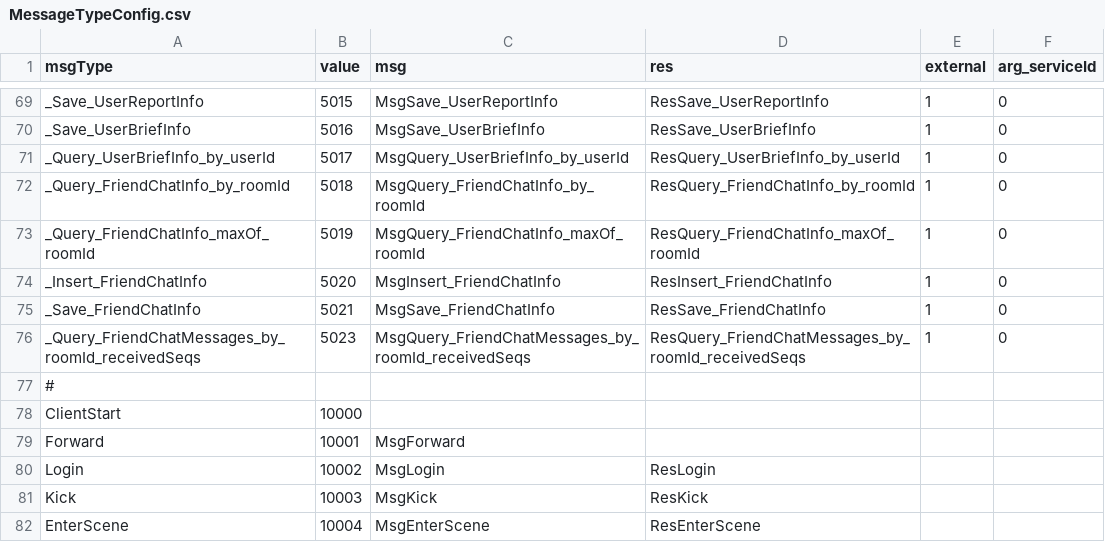
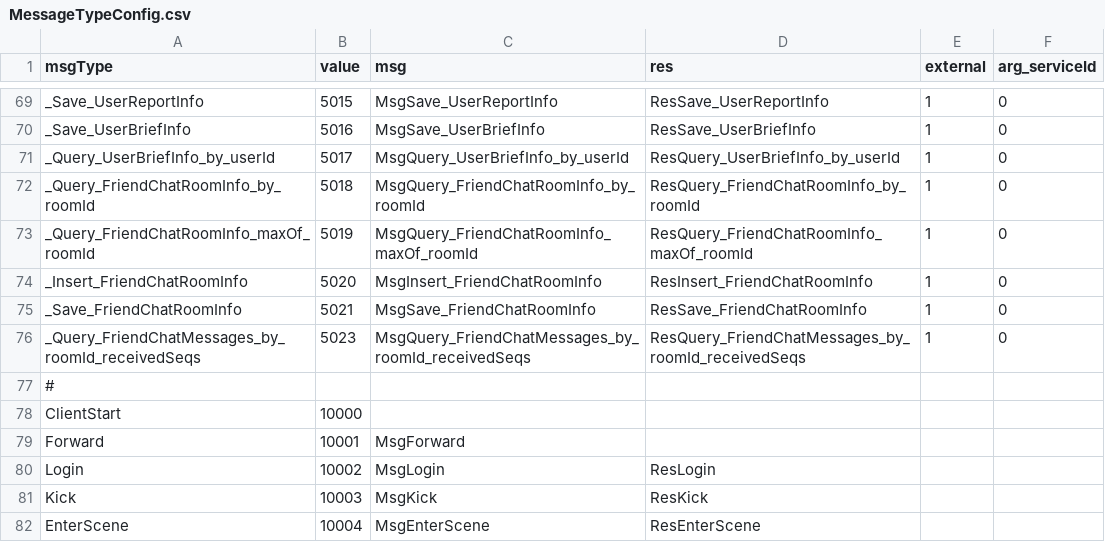
Before and after one commit to qcwgithub/server_f, a CSV file: CodeGen/MessageTypeConfig.csv, drawn as a sheet; only a part is shown, gaps mark what is left out.

Commit message:
friend chat info -> friend chat room info

```diff
--- a/CodeGen/MessageTypeConfig.csv
+++ b/CodeGen/MessageTypeConfig.csv
@@ -71,6 +71,6 @@ _Save_UserBriefInfo,5016,MsgSave_UserBriefInfo,ResSave_UserBriefInfo,1,0
 _Query_UserBriefInfo_by_userId,5017,MsgQuery_UserBriefInfo_by_userId,ResQuery_UserBriefInfo_by_userId,1,0
-_Query_FriendChatInfo_by_roomId,5018,MsgQuery_FriendChatInfo_by_roomId,ResQuery_FriendChatInfo_by_roomId,1,0
-_Query_FriendChatInfo_maxOf_roomId,5019,MsgQuery_FriendChatInfo_maxOf_roomId,ResQuery_FriendChatInfo_maxOf_roomId,1,0
-_Insert_FriendChatInfo,5020,MsgInsert_FriendChatInfo,ResInsert_FriendChatInfo,1,0
-_Save_FriendChatInfo,5021,MsgSave_FriendChatInfo,ResSave_FriendChatInfo,1,0
+_Query_FriendChatRoomInfo_by_roomId,5018,MsgQuery_FriendChatRoomInfo_by_roomId,ResQuery_FriendChatRoomInfo_by_roomId,1,0
+_Query_FriendChatRoomInfo_maxOf_roomId,5019,MsgQuery_FriendChatRoomInfo_maxOf_roomId,ResQuery_FriendChatRoomInfo_maxOf_roomId,1,0
+_Insert_FriendChatRoomInfo,5020,MsgInsert_FriendChatRoomInfo,ResInsert_FriendChatRoomInfo,1,0
+_Save_FriendChatRoomInfo,5021,MsgSave_FriendChatRoomInfo,ResSave_FriendChatRoomInfo,1,0
 _Query_FriendChatMessages_by_roomId_receivedSeqs,5023,MsgQuery_FriendChatMessages_by_roomId_receivedSeqs,ResQuery_FriendChatMessages_by_roomId_receivedSeqs,1,0
```
Also changed, not shown: CodeGen/ServerDataConfig.csv, CodeGen/XInfoConfig.csv, 34 other files.
